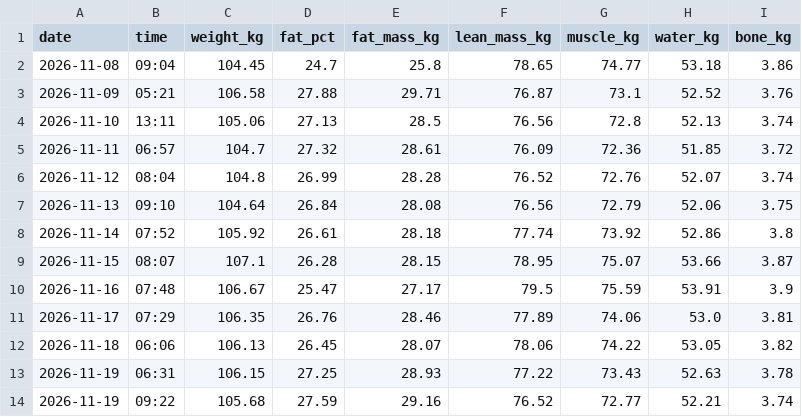
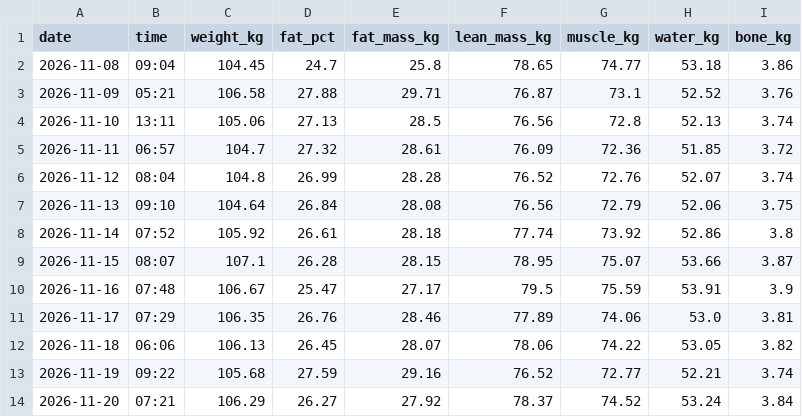
Before and after one commit to dgcoops/fitness-goals-dashboard, a CSV file: data/withings/weight.csv, drawn as a sheet; removed rows and columns are numbered as before the commit, all else as after; the diff names each change by its address in the sheet, - before the commit and + after, or states it on an @@ line.

```diff
--- a/data/withings/weight.csv
+++ b/data/withings/weight.csv
-row 13: 2026-11-19 | 06:31 | 106.15 | 27.25 | 28.93 | 77.22 | 73.43 | 52.63 | 3.78
+row 14: 2026-11-20 | 07:21 | 106.29 | 26.27 | 27.92 | 78.37 | 74.52 | 53.24 | 3.84
```
Also changed, not shown: data/hevy/sets.csv, 3 other files.
